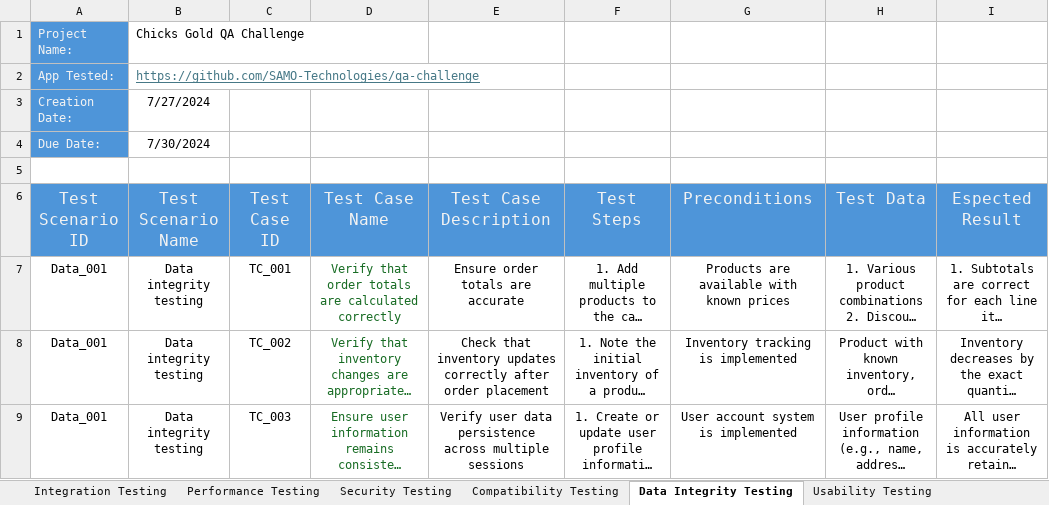
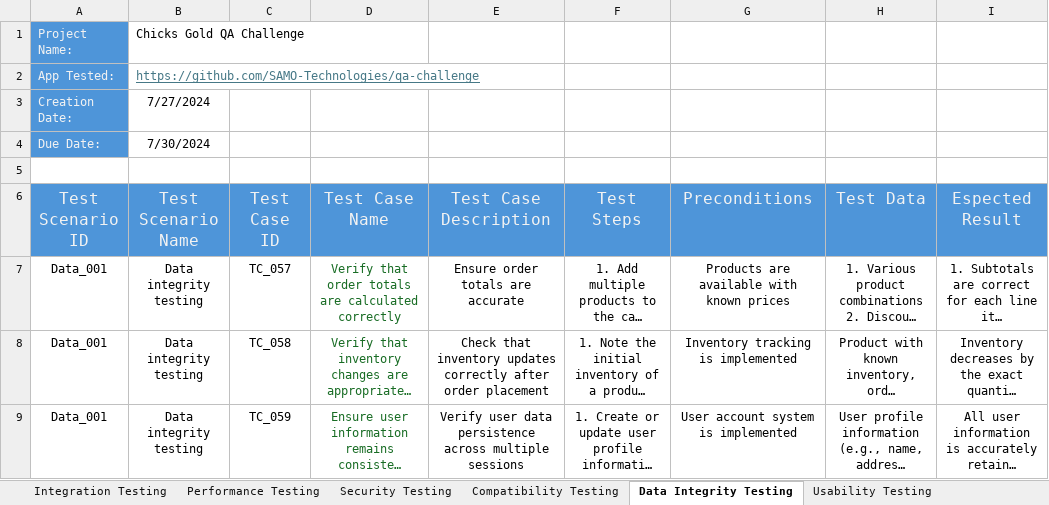
Before and after one commit to Laura-M-stack/QA-Challenge, an Excel workbook: test-cases/QA Challenge - Chicks Gold.xlsx, sheet Data Integrity Testing, drawn as a sheet; only a part is shown; long unchanged cells end in …; values as stored, in another font and other column widths than the file's, no borders; table styles not drawn; the diff names each change by its address in the sheet, - before the commit and + after, or states it on an @@ line.

```diff
--- a/test-cases/QA Challenge - Chicks Gold.xlsx (sheet Data Integrity Testing)
+++ b/test-cases/QA Challenge - Chicks Gold.xlsx (sheet Data Integrity Testing)
-C7 (Test Case ID): TC_001
+C7 (Test Case ID): TC_057
-C8 (Test Case ID): TC_002
+C8 (Test Case ID): TC_058
-C9 (Test Case ID): TC_003
+C9 (Test Case ID): TC_059
```
Also changed, not shown: sheet Product Management, sheet Prod Listing-Order Processing, sheet Order Processing, sheet User Auth and Dashboard, sheet White Box Testing, sheet Security Testing, 5 more sheets.
